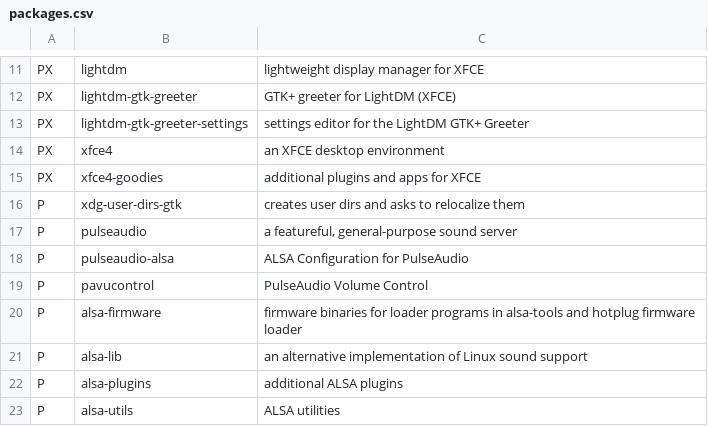
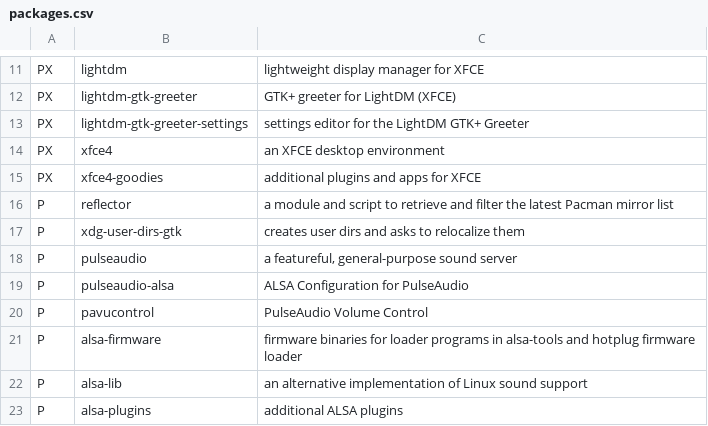
Before and after one commit to elkrien/EALIPS, a CSV file: packages.csv, drawn as a sheet; only a part is shown, gaps mark what is left out; the shorter side is filled out with more unchanged rows; the diff names each change by its address in the sheet, - before the commit and + after, or states it on an @@ line.

Commit message:
add reflector

```diff
--- a/packages.csv
+++ b/packages.csv
+row 16: P | reflector | a module and script to retrieve and filter the latest Pacman mirror list
```
Also changed, not shown: 1 other file.
